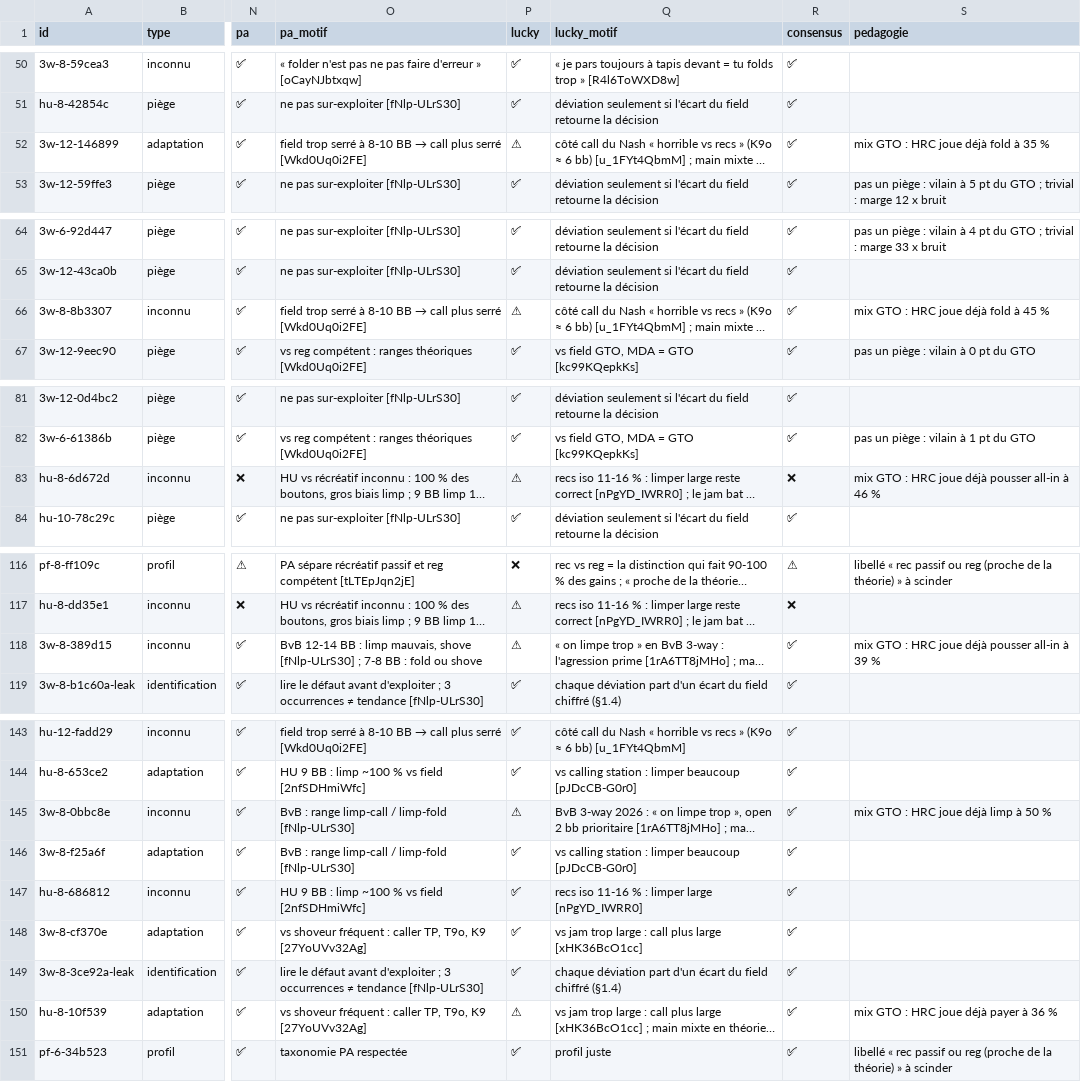
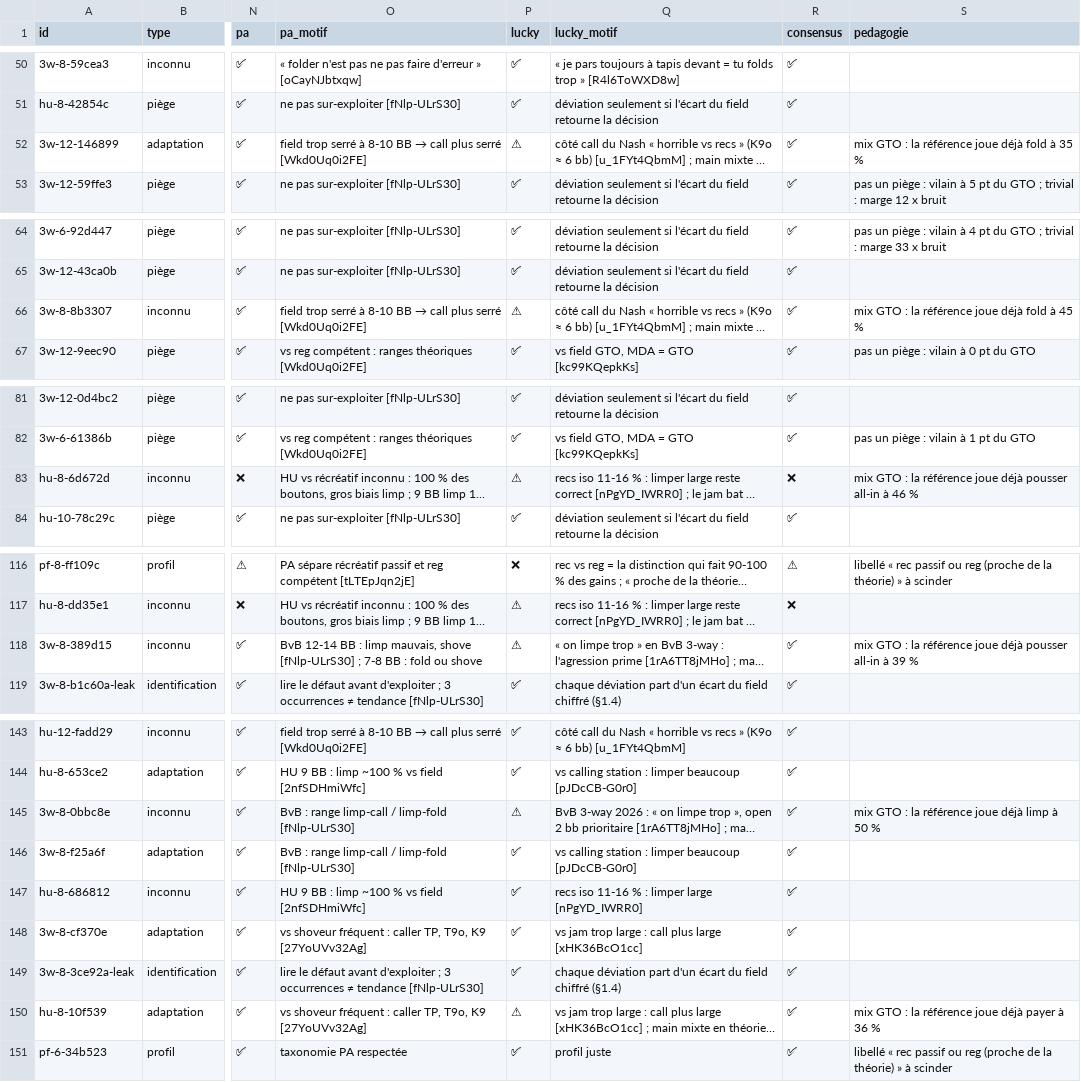
Before and after one commit to ceallier-boop/solveur-poker, a CSV file: docs/audit/field_2026-10-20/audit_coachs_v4_1.csv, drawn as a sheet; only a part is shown, gaps mark what is left out; long unchanged cells end in …; the diff covers the shown part only; the diff names each change by its address in the sheet, - before the commit and + after, or states it on an @@ line.

```diff
--- a/docs/audit/field_2026-10-20/audit_coachs_v4_1.csv
+++ b/docs/audit/field_2026-10-20/audit_coachs_v4_1.csv
-S52 (pedagogie): mix GTO : HRC joue déjà fold à 35 %
+S52 (pedagogie): mix GTO : la référence joue déjà fold à 35 %
-S66 (pedagogie): mix GTO : HRC joue déjà fold à 45 %
+S66 (pedagogie): mix GTO : la référence joue déjà fold à 45 %
-S83 (pedagogie): …GTO : HRC joue déjà…
+S83 (pedagogie): …GTO : la référence joue déjà…
-S118 (pedagogie): …GTO : HRC joue déjà…
+S118 (pedagogie): …GTO : la référence joue déjà…
-S145 (pedagogie): mix GTO : HRC joue déjà limp à 50 %
+S145 (pedagogie): mix GTO : la référence joue déjà limp à 50 %
-S150 (pedagogie): mix GTO : HRC joue déjà payer à 36 %
+S150 (pedagogie): mix GTO : la référence joue déjà payer à 36 %
```
Also changed, not shown: 7 edited cells elsewhere in this file, docs/relecture/bilan_2026-10-21/audit_pa.csv, docs/relecture/echantillon_2026-10-14/questions.csv, 56 other files.
